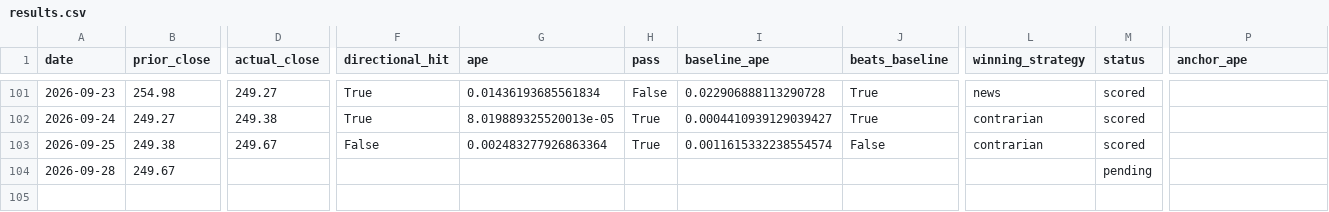
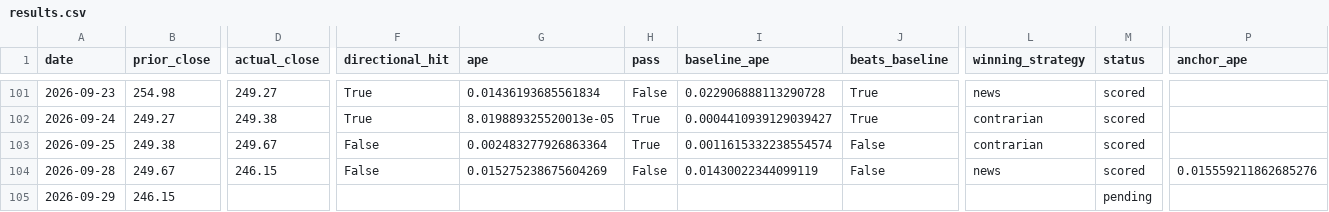
Before and after one commit to fabiopiazza59-hue/agentic-flow-demo, a CSV file: self-improvement_loop/results/results.csv, drawn as a sheet; only a part is shown, gaps mark what is left out; rows hold the shown columns only; the diff names each change by its address in the sheet, - before the commit and + after, or states it on an @@ line.

```diff
--- a/self-improvement_loop/results/results.csv
+++ b/self-improvement_loop/results/results.csv
-D104 (actual_close): (empty)
+D104 (actual_close): 246.15
-F104 (directional_hit): (empty)
+F104 (directional_hit): False
-G104 (ape): (empty)
+G104 (ape): 0.015275238675604269
-H104 (pass): (empty)
+H104 (pass): False
-I104 (baseline_ape): (empty)
+I104 (baseline_ape): 0.01430022344099119
-J104 (beats_baseline): (empty)
+J104 (beats_baseline): False
-L104 (winning_strategy): (empty)
+L104 (winning_strategy): news
-M104 (status): pending
+M104 (status): scored
-P104 (anchor_ape): (empty)
+P104 (anchor_ape): 0.015559211862685276
+row 105: 2026-09-29 | 246.15 |  |  |  |  |  |  |  | pending
```
Also changed, not shown: 14 other files.
